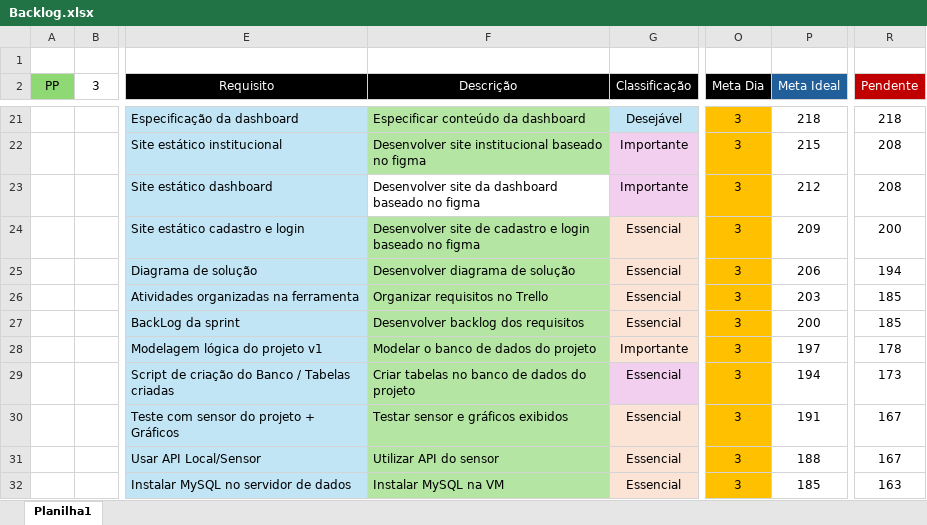
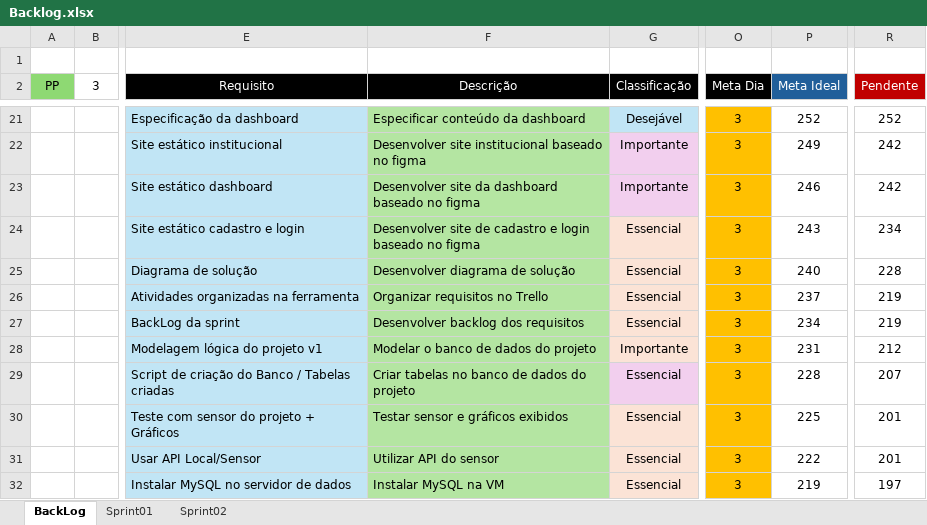
Before and after one commit to Carlos-Eduardo-de-Arruda-Chaves/ThermoChain, an Excel workbook: Documentações/Backlog.xlsx, sheet BackLog, drawn as a sheet; only a part is shown, gaps mark what is left out; values as stored, in another font and other column widths than the file's, no borders; charts and pictures and conditional formats not drawn; the diff covers the shown part only; the diff names each change by its address in the sheet, - before the commit and + after, or states it on an @@ line.

```diff
--- a/Documentações/Backlog.xlsx (sheet BackLog)
+++ b/Documentações/Backlog.xlsx (sheet BackLog)
-sheet tab: Planilha1
+sheet tab: BackLog
+sheet tab: Sprint01
+sheet tab: Sprint02
-P21 (Meta Ideal): 218
+P21 (Meta Ideal): 252
-R21 (Pendente): 218
+R21 (Pendente): 252
-P22 (Meta Ideal): 215
+P22 (Meta Ideal): 249
-R22:R23 (Pendente): 208
+R22:R23 (Pendente): 242
-F23 fill: none
+F23 fill: #B5E6A2
-P23 (Meta Ideal): 212
+P23 (Meta Ideal): 246
-P24 (Meta Ideal): 209
+P24 (Meta Ideal): 243
-R24 (Pendente): 200
+R24 (Pendente): 234
-P25 (Meta Ideal): 206
+P25 (Meta Ideal): 240
-R25 (Pendente): 194
+R25 (Pendente): 228
-P26 (Meta Ideal): 203
+P26 (Meta Ideal): 237
-R26:R27 (Pendente): 185
+R26:R27 (Pendente): 219
-P27 (Meta Ideal): 200
+P27 (Meta Ideal): 234
-P28 (Meta Ideal): 197
+P28 (Meta Ideal): 231
-R28 (Pendente): 178
+R28 (Pendente): 212
-P29 (Meta Ideal): 194
+P29 (Meta Ideal): 228
-R29 (Pendente): 173
+R29 (Pendente): 207
-P30 (Meta Ideal): 191
+P30 (Meta Ideal): 225
-R30:R31 (Pendente): 167
+R30:R31 (Pendente): 201
-P31 (Meta Ideal): 188
+P31 (Meta Ideal): 222
-P32 (Meta Ideal): 185
+P32 (Meta Ideal): 219
-R32 (Pendente): 163
+R32 (Pendente): 197
```
Also changed, not shown: other rows of this sheet, charts or pictures, 1 other file.
